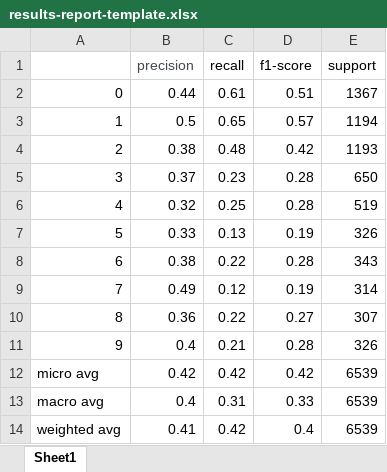
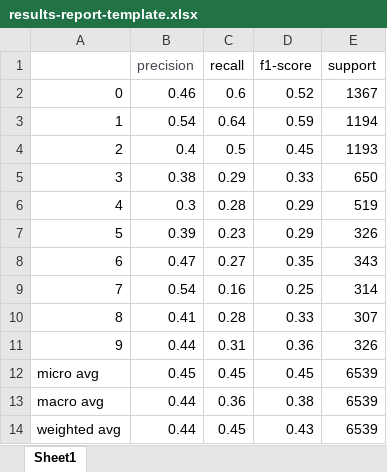
Before and after one commit to Killiango/Emoji-Prediction, an Excel workbook: results-report-template.xlsx, sheet Sheet1, drawn as a sheet; values as stored, in another font and other column widths than the file's, no borders; the diff names each change by its address in the sheet, - before the commit and + after, or states it on an @@ line.

```diff
--- a/results-report-template.xlsx (sheet Sheet1)
+++ b/results-report-template.xlsx (sheet Sheet1)
-B2 (precision): 0.44
+B2 (precision): 0.46
-C2 (recall): 0.61
+C2 (recall): 0.6
-D2 (f1-score): 0.51
+D2 (f1-score): 0.52
-B3 (precision): 0.5
+B3 (precision): 0.54
-C3 (recall): 0.65
+C3 (recall): 0.64
-D3 (f1-score): 0.57
+D3 (f1-score): 0.59
-B4 (precision): 0.38
+B4 (precision): 0.4
-C4 (recall): 0.48
+C4 (recall): 0.5
-D4 (f1-score): 0.42
+D4 (f1-score): 0.45
-B5 (precision): 0.37
+B5 (precision): 0.38
-C5 (recall): 0.23
+C5 (recall): 0.29
-D5 (f1-score): 0.28
+D5 (f1-score): 0.33
-B6 (precision): 0.32
+B6 (precision): 0.3
-C6 (recall): 0.25
+C6 (recall): 0.28
-D6 (f1-score): 0.28
+D6 (f1-score): 0.29
-B7 (precision): 0.33
+B7 (precision): 0.39
-C7 (recall): 0.13
+C7 (recall): 0.23
-D7 (f1-score): 0.19
+D7 (f1-score): 0.29
-B8 (precision): 0.38
+B8 (precision): 0.47
-C8 (recall): 0.22
+C8 (recall): 0.27
-D8 (f1-score): 0.28
+D8 (f1-score): 0.35
-B9 (precision): 0.49
+B9 (precision): 0.54
-C9 (recall): 0.12
+C9 (recall): 0.16
-D9 (f1-score): 0.19
+D9 (f1-score): 0.25
-B10 (precision): 0.36
+B10 (precision): 0.41
-C10 (recall): 0.22
+C10 (recall): 0.28
-D10 (f1-score): 0.27
+D10 (f1-score): 0.33
-B11 (precision): 0.4
+B11 (precision): 0.44
-C11 (recall): 0.21
+C11 (recall): 0.31
-D11 (f1-score): 0.28
+D11 (f1-score): 0.36
-B12 (precision): 0.42
+B12 (precision): 0.45
-C12 (recall): 0.42
+C12 (recall): 0.45
-D12 (f1-score): 0.42
+D12 (f1-score): 0.45
-B13 (precision): 0.4
+B13 (precision): 0.44
-C13 (recall): 0.31
+C13 (recall): 0.36
-D13 (f1-score): 0.33
+D13 (f1-score): 0.38
-B14 (precision): 0.41
+B14 (precision): 0.44
-C14 (recall): 0.42
+C14 (recall): 0.45
-D14 (f1-score): 0.4
+D14 (f1-score): 0.43
```
Also changed, not shown: 5 other files.
